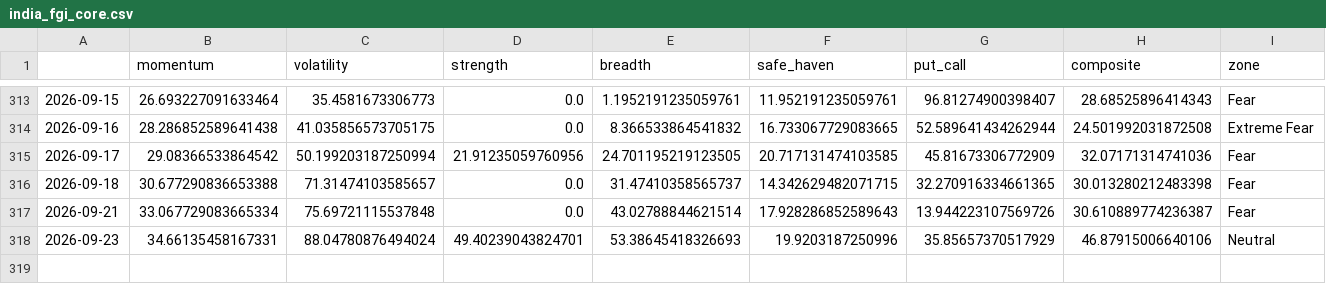
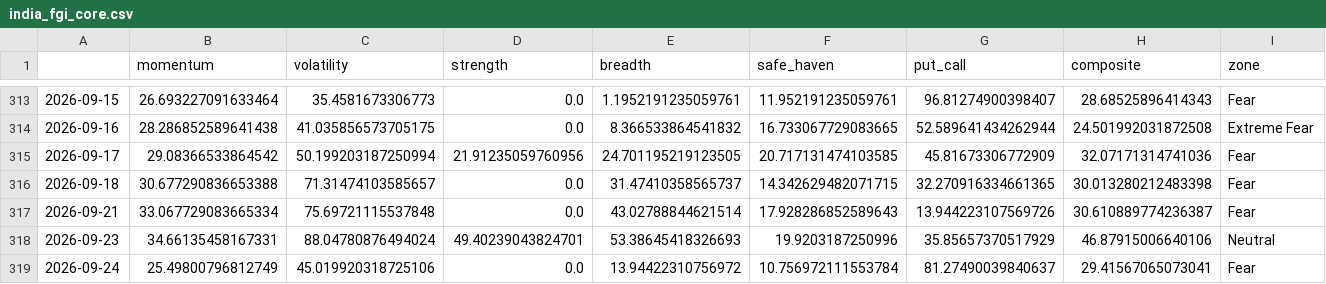
Before and after one commit to Sumanthputanemahesh/FEAR-AND-GREED-INDEX-INDIA, a CSV file: docs/data/india_fgi_core.csv, drawn as a sheet; only a part is shown, gaps mark what is left out; the diff names each change by its address in the sheet, - before the commit and + after, or states it on an @@ line.

```diff
--- a/docs/data/india_fgi_core.csv
+++ b/docs/data/india_fgi_core.csv
+row 319: 2026-09-24 | 25.49800796812749 | 45.019920318725106 | 0.0 | 13.94422310756972 | 10.756972111553784 | 81.27490039840637 | 29.41567065073041 | Fear
```
Also changed, not shown: docs/data/india_fgi_components_raw.csv, docs/data/india_fgi_extended.csv, 8 other files.
